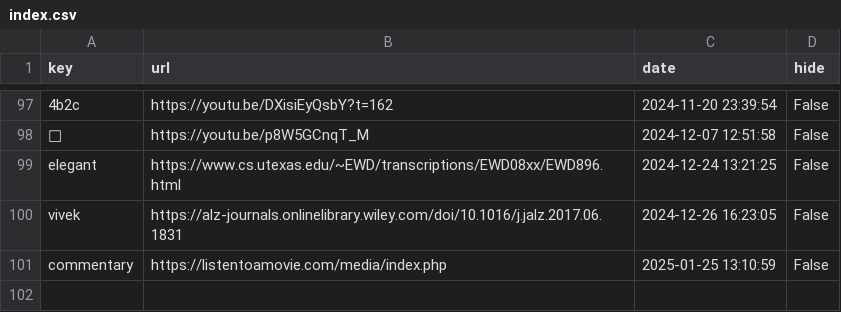
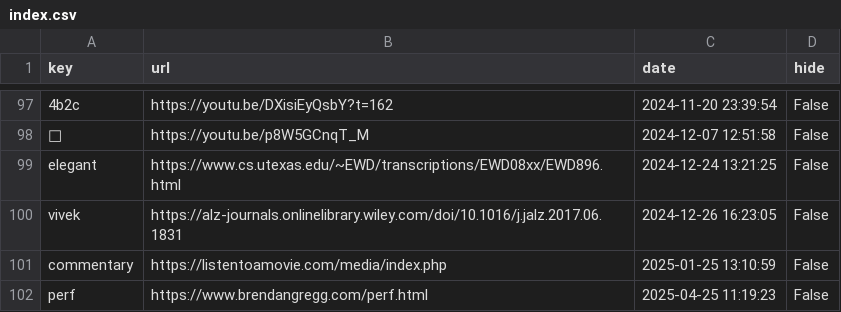
Before and after one commit to Mehvix/cc, a CSV file: index.csv, drawn as a sheet; only a part is shown, gaps mark what is left out.

Commit message:
Set key "perf" ⇒ "https://www.brendangregg.com/perf.html"

```diff
--- a/index.csv
+++ b/index.csv
@@ -101 +101,2 @@ vivek,https://alz-journals.onlinelibrary.wiley.com/doi/10.1016/j.jalz.2017.06.18
 commentary,https://listentoamovie.com/media/index.php,2025-01-25 13:10:59,False
+perf,https://www.brendangregg.com/perf.html,2025-04-25 11:19:23,False
```
Also changed, not shown: 2 other files.
